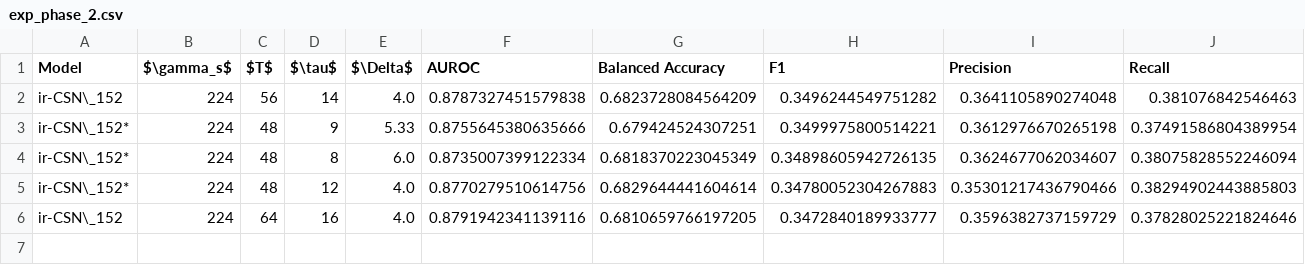
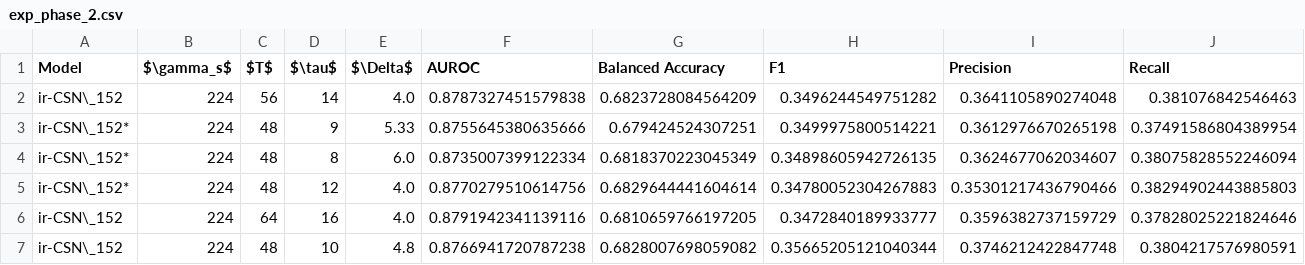
Before and after one commit to simnado/Master-Thesis, a CSV file: tbl/exp_phase_2.csv, drawn as a sheet; the diff names each change by its address in the sheet, - before the commit and + after, or states it on an @@ line.

```diff
--- a/tbl/exp_phase_2.csv
+++ b/tbl/exp_phase_2.csv
+row 7: ir-CSN\_152 | 224 | 48 | 10 | 4.8 | 0.8766941720787238 | 0.6828007698059082 | 0.35665205121040344 | 0.3746212422847748 | 0.3804217576980591
```
Also changed, not shown: 5 other files.
